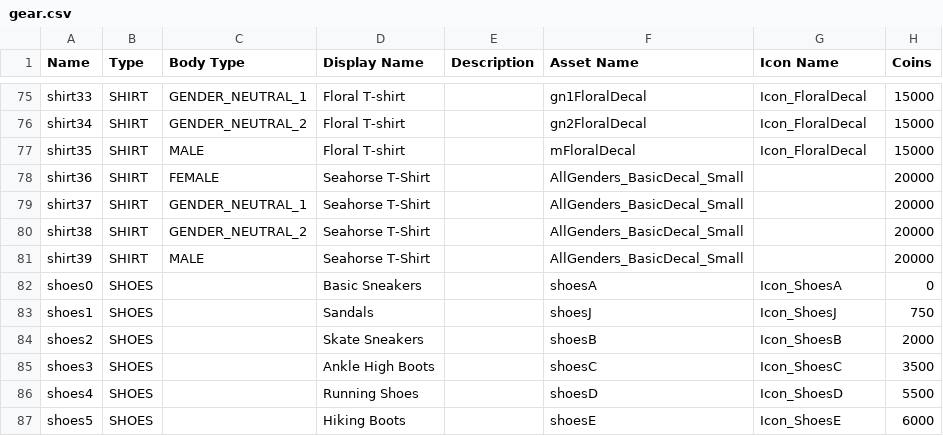
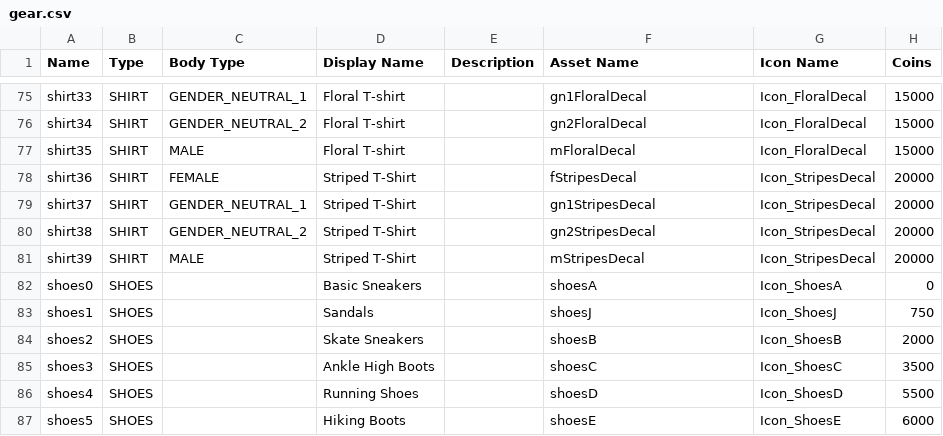
Before and after one commit to mattbrand/campconquer, a CSV file: db/gear.csv, drawn as a sheet; only a part is shown, gaps mark what is left out; the diff names each change by its address in the sheet, - before the commit and + after, or states it on an @@ line.

Commit message:
new gear table

```diff
--- a/db/gear.csv
+++ b/db/gear.csv
-D78:D81 (Display Name): Seahorse T-Shirt
+D78:D81 (Display Name): Striped T-Shirt
-F78 (Asset Name): AllGenders_BasicDecal_Small
+F78 (Asset Name): fStripesDecal
-G78:G81 (Icon Name): (empty)
+G78:G81 (Icon Name): Icon_StripesDecal
-F79 (Asset Name): AllGenders_BasicDecal_Small
+F79 (Asset Name): gn1StripesDecal
-F80 (Asset Name): AllGenders_BasicDecal_Small
+F80 (Asset Name): gn2StripesDecal
-F81 (Asset Name): AllGenders_BasicDecal_Small
+F81 (Asset Name): mStripesDecal
```
